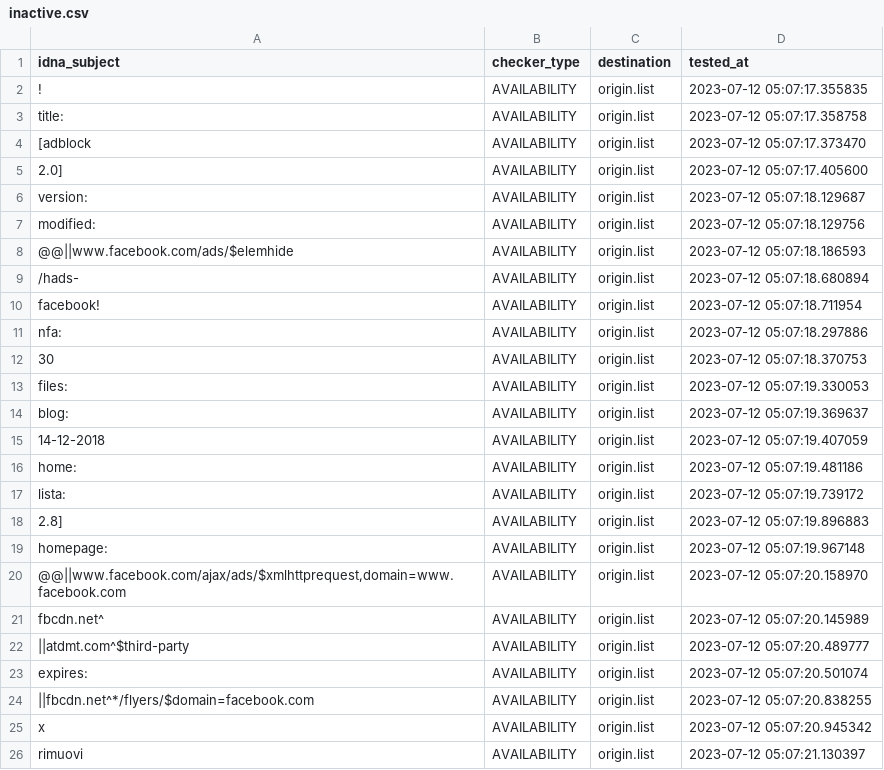
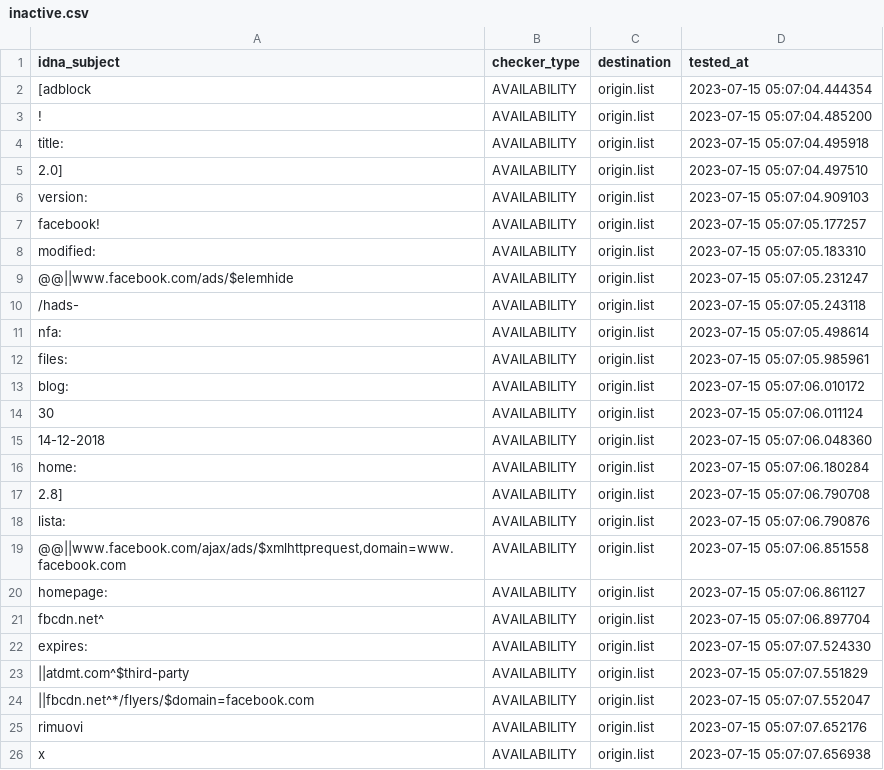
Before and after one commit to dead-hosts/xfiles_facebook_git_gioxx, a CSV file: .pyfunceble/inactive.csv, drawn as a sheet; only a part is shown; the diff covers the shown part only.

Commit message:
[Final/Result][Dead-Hosts::xfiles_facebook_git_gioxx] [GHA skip]
u137QNkm7w3P6M73-1SZagak

```diff
--- a/.pyfunceble/inactive.csv
+++ b/.pyfunceble/inactive.csv
@@ -1,26 +1,26 @@
 idna_subject,checker_type,destination,tested_at
-!,AVAILABILITY,origin.list,2023-07-12 05:07:17.355835
-title:,AVAILABILITY,origin.list,2023-07-12 05:07:17.358758
-[adblock,AVAILABILITY,origin.list,2023-07-12 05:07:17.373470
-2.0],AVAILABILITY,origin.list,2023-07-12 05:07:17.405600
-version:,AVAILABILITY,origin.list,2023-07-12 05:07:18.129687
-modified:,AVAILABILITY,origin.list,2023-07-12 05:07:18.129756
-@@||www.facebook.com/ads/$elemhide,AVAILABILITY,origin.list,2023-07-12 05:07:18.186593
-/hads-,AVAILABILITY,origin.list,2023-07-12 05:07:18.680894
-facebook!,AVAILABILITY,origin.list,2023-07-12 05:07:18.711954
-nfa:,AVAILABILITY,origin.list,2023-07-12 05:07:18.297886
-30,AVAILABILITY,origin.list,2023-07-12 05:07:18.370753
-files:,AVAILABILITY,origin.list,2023-07-12 05:07:19.330053
-blog:,AVAILABILITY,origin.list,2023-07-12 05:07:19.369637
-14-12-2018,AVAILABILITY,origin.list,2023-07-12 05:07:19.407059
-home:,AVAILABILITY,origin.list,2023-07-12 05:07:19.481186
-lista:,AVAILABILITY,origin.list,2023-07-12 05:07:19.739172
-2.8],AVAILABILITY,origin.list,2023-07-12 05:07:19.896883
-homepage:,AVAILABILITY,origin.list,2023-07-12 05:07:19.967148
-"@@||www.facebook.com/ajax/ads/$xmlhttprequest,domain=www.facebook.com",AVAILABILITY,origin.list,2023-07-12 05:07:20.158970
-fbcdn.net^,AVAILABILITY,origin.list,2023-07-12 05:07:20.145989
-||atdmt.com^$third-party,AVAILABILITY,origin.list,2023-07-12 05:07:20.489777
-expires:,AVAILABILITY,origin.list,2023-07-12 05:07:20.501074
-||fbcdn.net^*/flyers/$domain=facebook.com,AVAILABILITY,origin.list,2023-07-12 05:07:20.838255
-x,AVAILABILITY,origin.list,2023-07-12 05:07:20.945342
-rimuovi,AVAILABILITY,origin.list,2023-07-12 05:07:21.130397
+[adblock,AVAILABILITY,origin.list,2023-07-15 05:07:04.444354
+!,AVAILABILITY,origin.list,2023-07-15 05:07:04.485200
+title:,AVAILABILITY,origin.list,2023-07-15 05:07:04.495918
+2.0],AVAILABILITY,origin.list,2023-07-15 05:07:04.497510
+version:,AVAILABILITY,origin.list,2023-07-15 05:07:04.909103
+facebook!,AVAILABILITY,origin.list,2023-07-15 05:07:05.177257
+modified:,AVAILABILITY,origin.list,2023-07-15 05:07:05.183310
+@@||www.facebook.com/ads/$elemhide,AVAILABILITY,origin.list,2023-07-15 05:07:05.231247
+/hads-,AVAILABILITY,origin.list,2023-07-15 05:07:05.243118
+nfa:,AVAILABILITY,origin.list,2023-07-15 05:07:05.498614
+files:,AVAILABILITY,origin.list,2023-07-15 05:07:05.985961
+blog:,AVAILABILITY,origin.list,2023-07-15 05:07:06.010172
+30,AVAILABILITY,origin.list,2023-07-15 05:07:06.011124
+14-12-2018,AVAILABILITY,origin.list,2023-07-15 05:07:06.048360
+home:,AVAILABILITY,origin.list,2023-07-15 05:07:06.180284
+2.8],AVAILABILITY,origin.list,2023-07-15 05:07:06.790708
+lista:,AVAILABILITY,origin.list,2023-07-15 05:07:06.790876
+"@@||www.facebook.com/ajax/ads/$xmlhttprequest,domain=www.facebook.com",AVAILABILITY,origin.list,2023-07-15 05:07:06.851558
+homepage:,AVAILABILITY,origin.list,2023-07-15 05:07:06.861127
+fbcdn.net^,AVAILABILITY,origin.list,2023-07-15 05:07:06.897704
+expires:,AVAILABILITY,origin.list,2023-07-15 05:07:07.524330
+||atdmt.com^$third-party,AVAILABILITY,origin.list,2023-07-15 05:07:07.551829
+||fbcdn.net^*/flyers/$domain=facebook.com,AVAILABILITY,origin.list,2023-07-15 05:07:07.552047
+rimuovi,AVAILABILITY,origin.list,2023-07-15 05:07:07.652176
+x,AVAILABILITY,origin.list,2023-07-15 05:07:07.656938
```
Also changed, not shown: 1 added row, 1 removed row and 6 edited cells elsewhere in this file, 7 other files.
